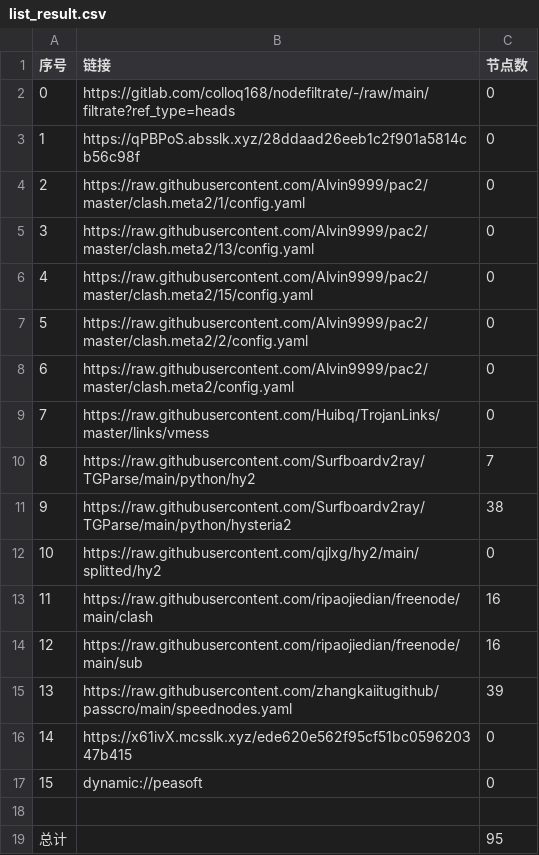
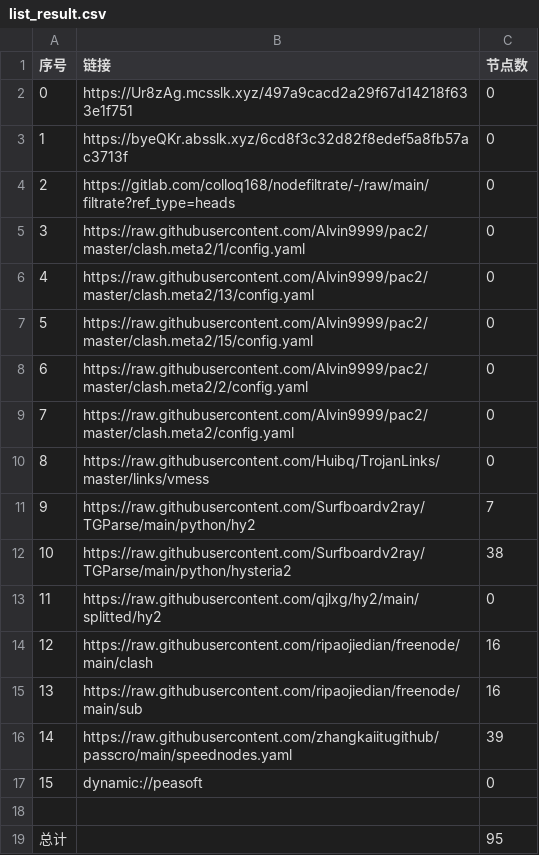
Before and after one commit to aqswaqsw/-dl, a CSV file: list_result.csv, drawn as a sheet; removed rows and columns are numbered as before the commit, all else as after; the diff names each change by its address in the sheet, - before the commit and + after, or states it on an @@ line.

```diff
--- a/list_result.csv
+++ b/list_result.csv
+row 2: 0 | https://Ur8zAg.mcsslk.xyz/497a9cacd2a29f67d14218f633e1f751 | 0
+row 3: 1 | https://byeQKr.absslk.xyz/6cd8f3c32d82f8edef5a8fb57ac3713f | 0
@@ column A (序号) renumbered between rows 4 and 16 @@
-row 3: 1 | https://qPBPoS.absslk.xyz/28ddaad26eeb1c2f901a5814cb56c98f | 0
-row 16: 14 | https://x61ivX.mcsslk.xyz/ede620e562f95cf51bc059620347b415 | 0
```
Also changed, not shown: 20 other files.
